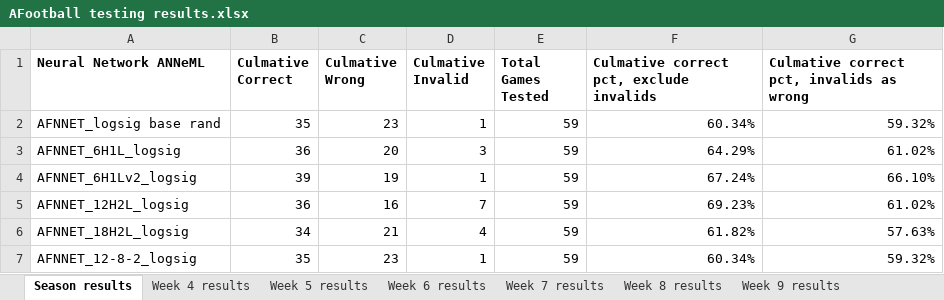
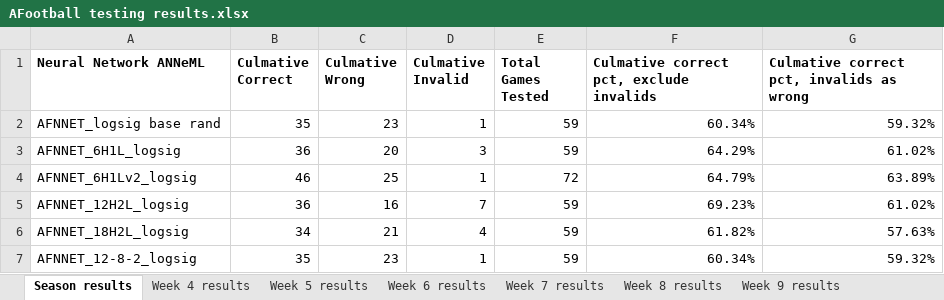
Before and after one commit to adam-nnl/AFootball, an Excel workbook: AFootball testing results.xlsx, sheet Season results, drawn as a sheet; values as stored, in another font and other column widths than the file's, no borders; the diff names each change by its address in the sheet, - before the commit and + after, or states it on an @@ line.

```diff
--- a/AFootball testing results.xlsx (sheet Season results)
+++ b/AFootball testing results.xlsx (sheet Season results)
-B4 (Culmative Correct): 39
+B4 (Culmative Correct): 46
-C4 (Culmative Wrong): 19
+C4 (Culmative Wrong): 25
-E4 (Total Games Tested): 59
+E4 (Total Games Tested): 72
-F4: 67.24%
+F4: 64.79%
-G4: 66.10%
+G4: 63.89%
```
Also changed, not shown: sheet Week 9 results, other sheet tabs, 3 other files.
